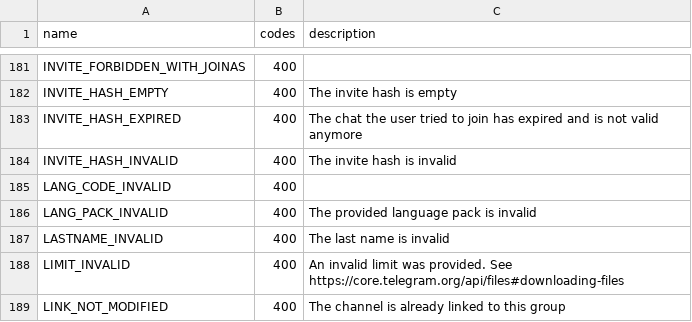
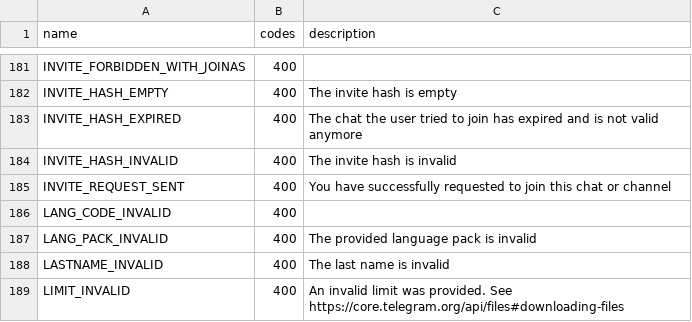
Before and after one commit to TelegramPlayGround/Telethon, a CSV file: telethon_generator/data/errors.csv, drawn as a sheet; only a part is shown, gaps mark what is left out; the shorter side is filled out with more unchanged rows.

Commit message:
errors

```diff
--- a/telethon_generator/data/errors.csv
+++ b/telethon_generator/data/errors.csv
@@ -184,2 +184,3 @@ INVITE_HASH_EXPIRED,400,The chat the user tried to join has expired and is not v
 INVITE_HASH_INVALID,400,The invite hash is invalid
+INVITE_REQUEST_SENT,400,You have successfully requested to join this chat or channel
 LANG_CODE_INVALID,400,
```
Also changed, not shown: telethon_generator/data/methods.csv.
